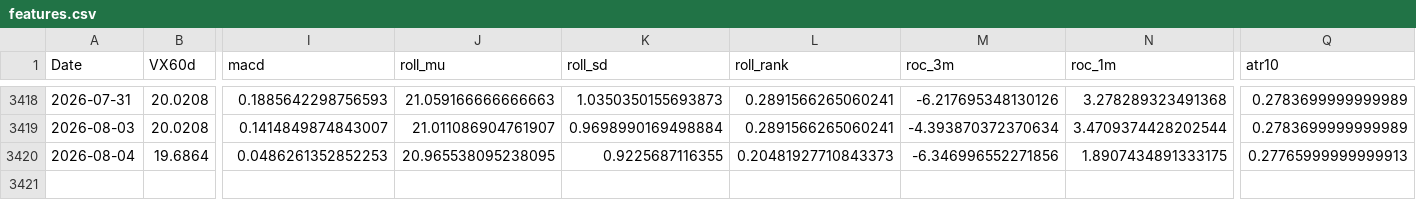
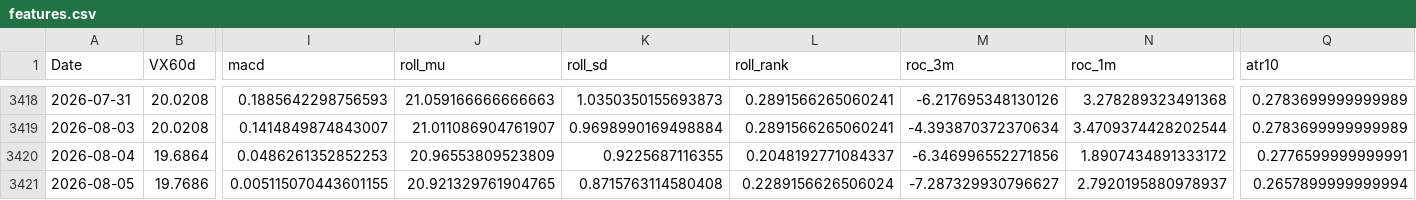
Before and after one commit to laimanto/VF75-strategy, a CSV file: data/features.csv, drawn as a sheet; only a part is shown, gaps mark what is left out; rows hold the shown columns only; the diff names each change by its address in the sheet, - before the commit and + after, or states it on an @@ line.

```diff
--- a/data/features.csv
+++ b/data/features.csv
-J3420 (roll_mu): 20.965538095238095
+J3420 (roll_mu): 20.96553809523809
-L3420 (roll_rank): 0.20481927710843373
+L3420 (roll_rank): 0.2048192771084337
-N3420 (roc_1m): 1.8907434891333175
+N3420 (roc_1m): 1.8907434891333172
-Q3420 (atr10): 0.27765999999999913
+Q3420 (atr10): 0.2776599999999991
+row 3421: 2026-08-05 | 19.7686 | 0.005115070443601155 | 20.921329761904765 | 0.8715763114580408 | 0.2289156626506024 | -7.287329930796627 | 2.7920195880978937 | 0.2657899999999994
```
Also changed, not shown: data/daily_log.csv, data/option_price.csv, 3 other files.
